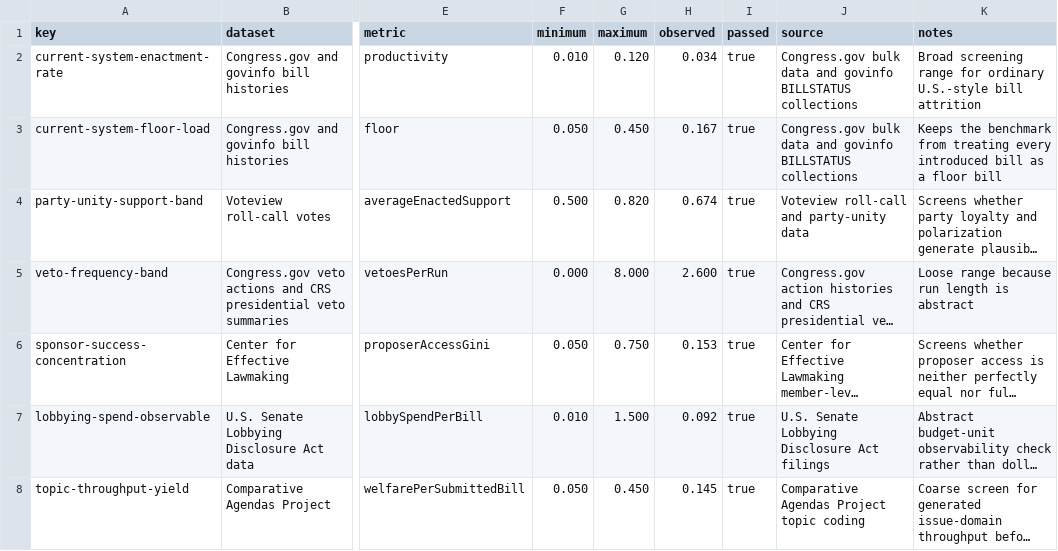
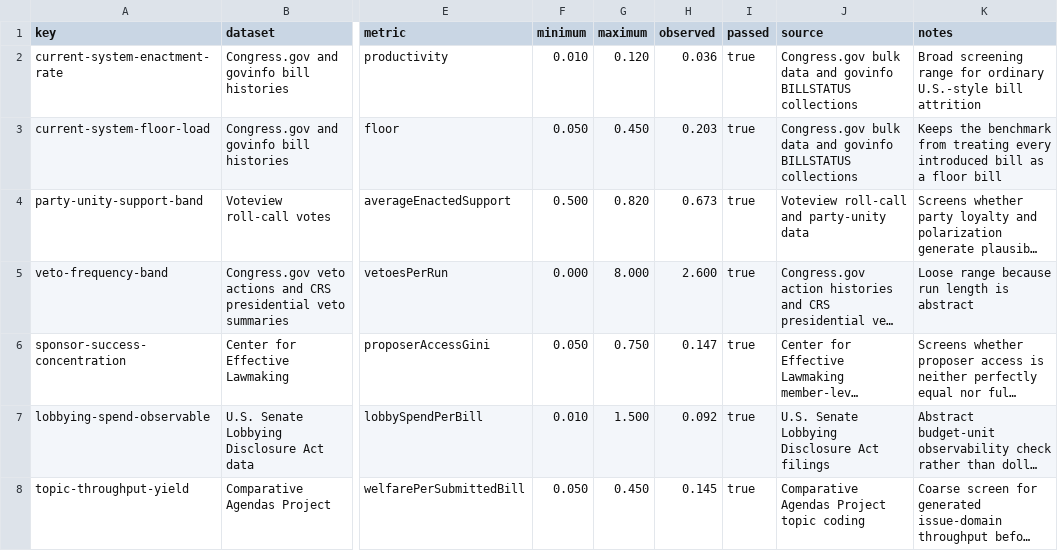
Before and after one commit to Jacoba1100254352/congress-institutional-simulator, a CSV file: reports/calibration-baseline.csv, drawn as a sheet; only a part is shown, gaps mark what is left out; long unchanged cells end in …; the diff names each change by its address in the sheet, - before the commit and + after, or states it on an @@ line.

```diff
--- a/reports/calibration-baseline.csv
+++ b/reports/calibration-baseline.csv
-H2 (observed): 0.034
+H2 (observed): 0.036
-H3 (observed): 0.167
+H3 (observed): 0.203
-H4 (observed): 0.674
+H4 (observed): 0.673
-H6 (observed): 0.153
+H6 (observed): 0.147
```
Also changed, not shown: reports/simulation-campaign-v21-paper.csv, 27 other files.
